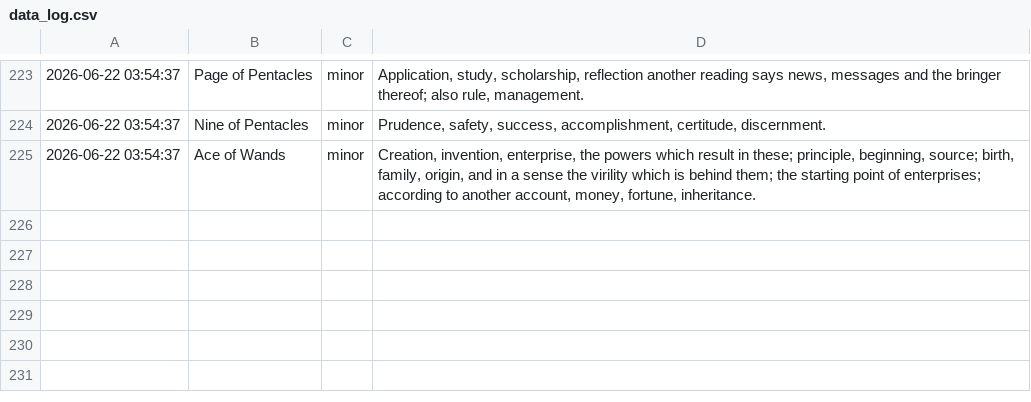
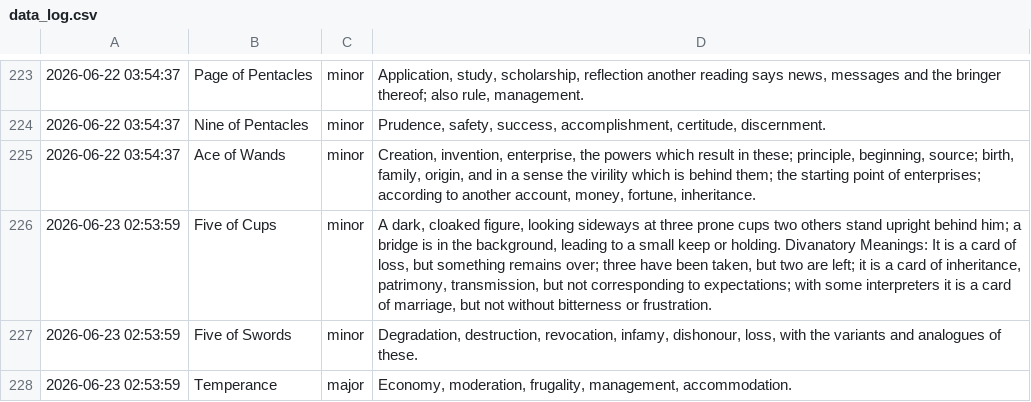
Before and after one commit to prakhar-upadhyay/Daily-Tarot-Scrapper, a CSV file: data_log.csv, drawn as a sheet; only a part is shown, gaps mark what is left out; the diff names each change by its address in the sheet, - before the commit and + after, or states it on an @@ line.

```diff
--- a/data_log.csv
+++ b/data_log.csv
+row 226: 2026-06-23 02:53:59 | Five of Cups | minor | A dark, cloaked figure, looking sideways at three prone cups two others stand upright behind him; a bridge is in the background, leading to a small keep or holding. Divanatory Meanings: It is a card of loss, but something remains over; three have been taken, but two are left; it is a card of inheritance, patrimony, transmission, but not corresponding to expectations; with some interpreters it is a card of marriage, but not without bitterness or frustration.
+row 227: 2026-06-23 02:53:59 | Five of Swords | minor | Degradation, destruction, revocation, infamy, dishonour, loss, with the variants and analogues of these.
+row 228: 2026-06-23 02:53:59 | Temperance | major | Economy, moderation, frugality, management, accommodation.
```
